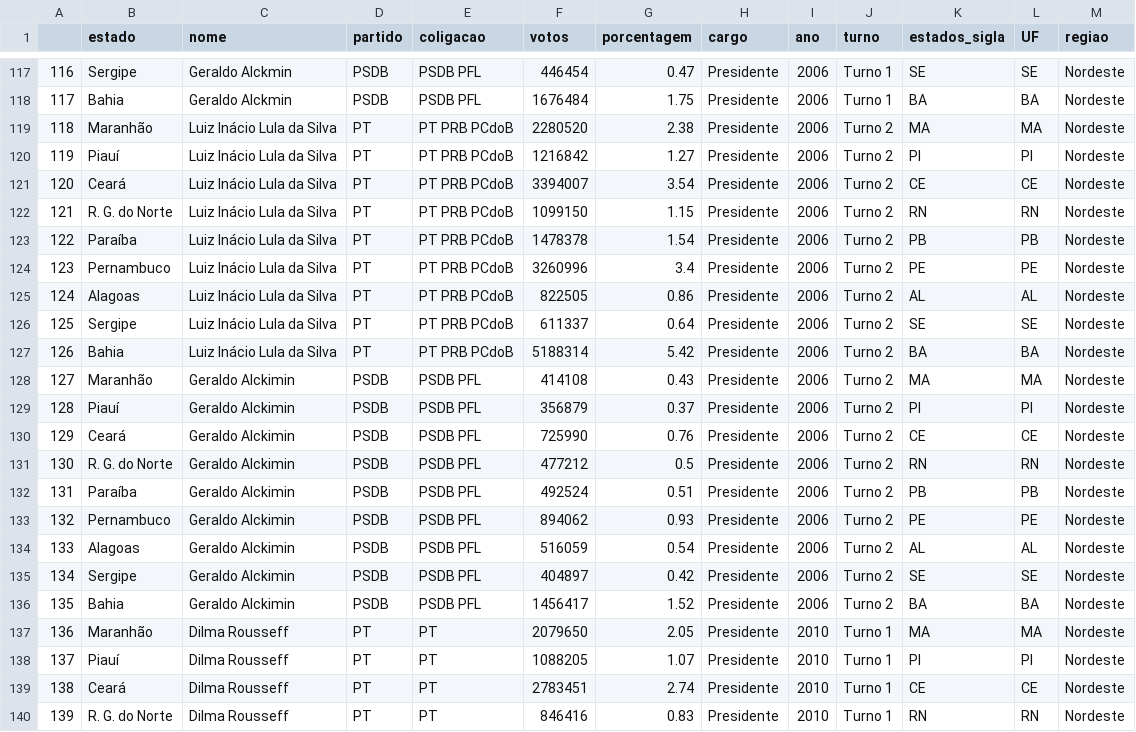
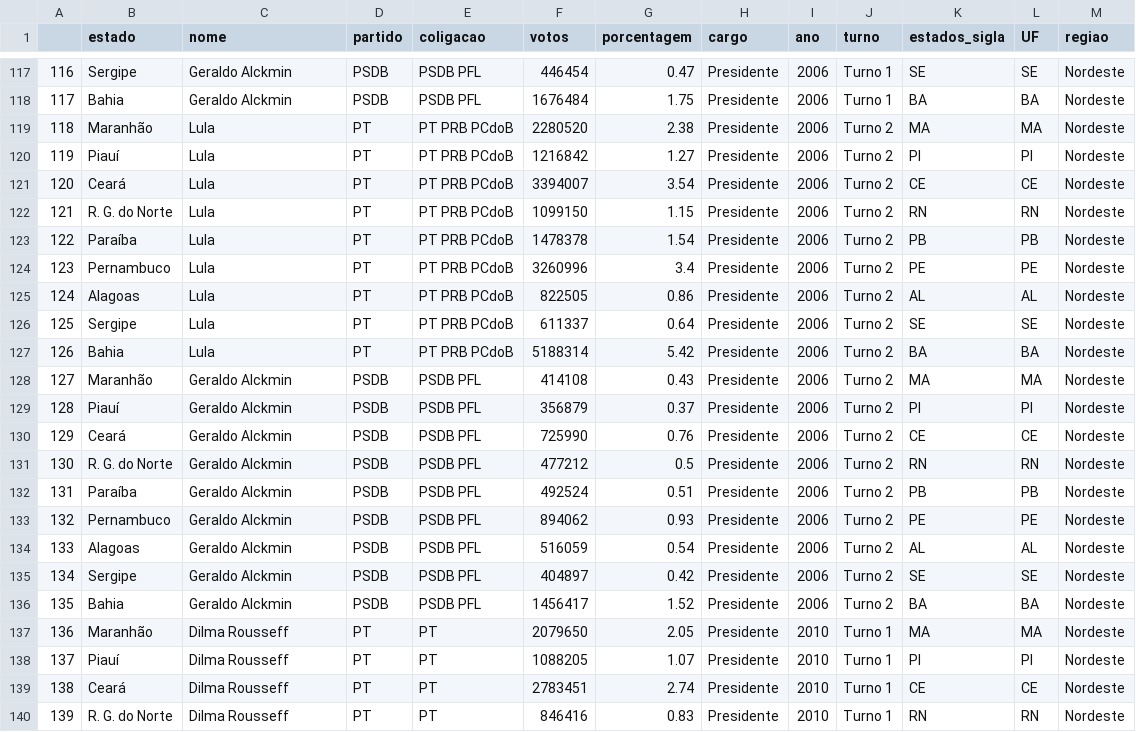
Before and after one commit to gabrielguim/some-csv, a CSV file: votos_partido_regiao.csv, drawn as a sheet; only a part is shown, gaps mark what is left out; the diff covers the shown part only.

Commit message:
novos nomes

```diff
--- a/votos_partido_regiao.csv
+++ b/votos_partido_regiao.csv
@@ -119,19 +119,19 @@
-"118","Maranhão","Luiz Inácio Lula da Silva","PT","PT PRB PCdoB",2280520,2.38,"Presidente",2006,"Turno 2","MA","MA","Nordeste"
-"119","Piauí","Luiz Inácio Lula da Silva","PT","PT PRB PCdoB",1216842,1.27,"Presidente",2006,"Turno 2","PI","PI","Nordeste"
-"120","Ceará","Luiz Inácio Lula da Silva","PT","PT PRB PCdoB",3394007,3.54,"Presidente",2006,"Turno 2","CE","CE","Nordeste"
-"121","R. G. do Norte","Luiz Inácio Lula da Silva","PT","PT PRB PCdoB",1099150,1.15,"Presidente",2006,"Turno 2","RN","RN","Nordeste"
-"122","Paraíba","Luiz Inácio Lula da Silva","PT","PT PRB PCdoB",1478378,1.54,"Presidente",2006,"Turno 2","PB","PB","Nordeste"
-"123","Pernambuco","Luiz Inácio Lula da Silva","PT","PT PRB PCdoB",3260996,3.4,"Presidente",2006,"Turno 2","PE","PE","Nordeste"
-"124","Alagoas","Luiz Inácio Lula da Silva","PT","PT PRB PCdoB",822505,0.86,"Presidente",2006,"Turno 2","AL","AL","Nordeste"
-"125","Sergipe","Luiz Inácio Lula da Silva","PT","PT PRB PCdoB",611337,0.64,"Presidente",2006,"Turno 2","SE","SE","Nordeste"
-"126","Bahia","Luiz Inácio Lula da Silva","PT","PT PRB PCdoB",5188314,5.42,"Presidente",2006,"Turno 2","BA","BA","Nordeste"
-"127","Maranhão","Geraldo Alckimin","PSDB","PSDB PFL",414108,0.43,"Presidente",2006,"Turno 2","MA","MA","Nordeste"
-"128","Piauí","Geraldo Alckimin","PSDB","PSDB PFL",356879,0.37,"Presidente",2006,"Turno 2","PI","PI","Nordeste"
-"129","Ceará","Geraldo Alckimin","PSDB","PSDB PFL",725990,0.76,"Presidente",2006,"Turno 2","CE","CE","Nordeste"
-"130","R. G. do Norte","Geraldo Alckimin","PSDB","PSDB PFL",477212,0.5,"Presidente",2006,"Turno 2","RN","RN","Nordeste"
-"131","Paraíba","Geraldo Alckimin","PSDB","PSDB PFL",492524,0.51,"Presidente",2006,"Turno 2","PB","PB","Nordeste"
-"132","Pernambuco","Geraldo Alckimin","PSDB","PSDB PFL",894062,0.93,"Presidente",2006,"Turno 2","PE","PE","Nordeste"
-"133","Alagoas","Geraldo Alckimin","PSDB","PSDB PFL",516059,0.54,"Presidente",2006,"Turno 2","AL","AL","Nordeste"
-"134","Sergipe","Geraldo Alckimin","PSDB","PSDB PFL",404897,0.42,"Presidente",2006,"Turno 2","SE","SE","Nordeste"
-"135","Bahia","Geraldo Alckimin","PSDB","PSDB PFL",1456417,1.52,"Presidente",2006,"Turno 2","BA","BA","Nordeste"
+"118","Maranhão","Lula","PT","PT PRB PCdoB",2280520,2.38,"Presidente",2006,"Turno 2","MA","MA","Nordeste"
+"119","Piauí","Lula","PT","PT PRB PCdoB",1216842,1.27,"Presidente",2006,"Turno 2","PI","PI","Nordeste"
+"120","Ceará","Lula","PT","PT PRB PCdoB",3394007,3.54,"Presidente",2006,"Turno 2","CE","CE","Nordeste"
+"121","R. G. do Norte","Lula","PT","PT PRB PCdoB",1099150,1.15,"Presidente",2006,"Turno 2","RN","RN","Nordeste"
+"122","Paraíba","Lula","PT","PT PRB PCdoB",1478378,1.54,"Presidente",2006,"Turno 2","PB","PB","Nordeste"
+"123","Pernambuco","Lula","PT","PT PRB PCdoB",3260996,3.4,"Presidente",2006,"Turno 2","PE","PE","Nordeste"
+"124","Alagoas","Lula","PT","PT PRB PCdoB",822505,0.86,"Presidente",2006,"Turno 2","AL","AL","Nordeste"
+"125","Sergipe","Lula","PT","PT PRB PCdoB",611337,0.64,"Presidente",2006,"Turno 2","SE","SE","Nordeste"
+"126","Bahia","Lula","PT","PT PRB PCdoB",5188314,5.42,"Presidente",2006,"Turno 2","BA","BA","Nordeste"
+"127","Maranhão","Geraldo Alckmin","PSDB","PSDB PFL",414108,0.43,"Presidente",2006,"Turno 2","MA","MA","Nordeste"
+"128","Piauí","Geraldo Alckmin","PSDB","PSDB PFL",356879,0.37,"Presidente",2006,"Turno 2","PI","PI","Nordeste"
+"129","Ceará","Geraldo Alckmin","PSDB","PSDB PFL",725990,0.76,"Presidente",2006,"Turno 2","CE","CE","Nordeste"
+"130","R. G. do Norte","Geraldo Alckmin","PSDB","PSDB PFL",477212,0.5,"Presidente",2006,"Turno 2","RN","RN","Nordeste"
+"131","Paraíba","Geraldo Alckmin","PSDB","PSDB PFL",492524,0.51,"Presidente",2006,"Turno 2","PB","PB","Nordeste"
+"132","Pernambuco","Geraldo Alckmin","PSDB","PSDB PFL",894062,0.93,"Presidente",2006,"Turno 2","PE","PE","Nordeste"
+"133","Alagoas","Geraldo Alckmin","PSDB","PSDB PFL",516059,0.54,"Presidente",2006,"Turno 2","AL","AL","Nordeste"
+"134","Sergipe","Geraldo Alckmin","PSDB","PSDB PFL",404897,0.42,"Presidente",2006,"Turno 2","SE","SE","Nordeste"
+"135","Bahia","Geraldo Alckmin","PSDB","PSDB PFL",1456417,1.52,"Presidente",2006,"Turno 2","BA","BA","Nordeste"
 "136","Maranhão","Dilma Rousseff","PT","PT",2079650,2.05,"Presidente",2010,"Turno 1","MA","MA","Nordeste"
```
Also changed, not shown: 54 edited cells elsewhere in this file.
